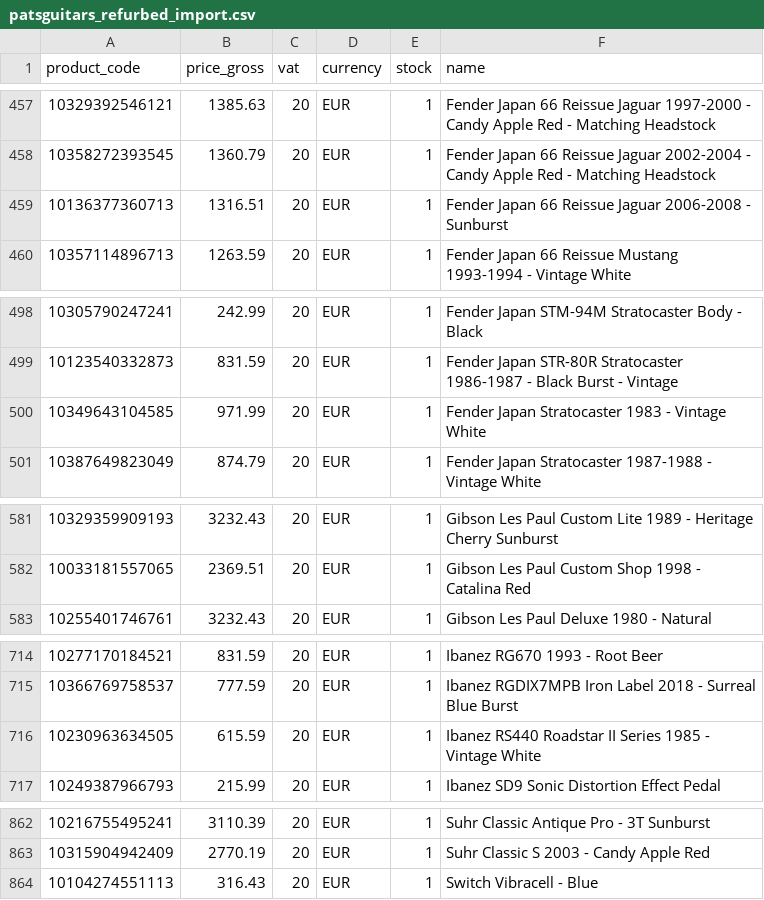
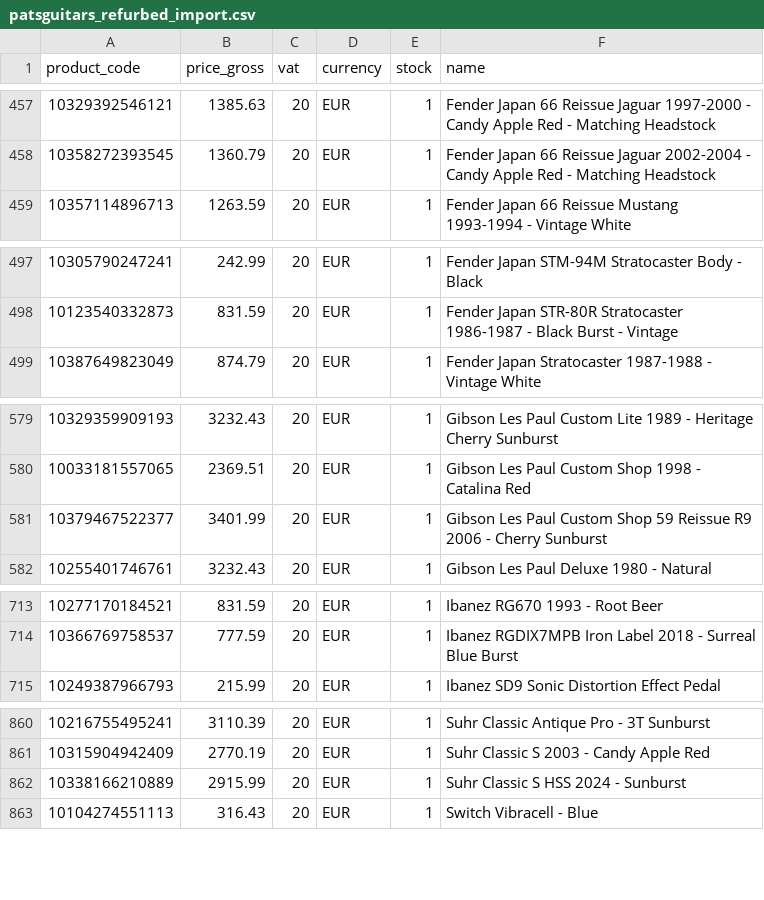
Before and after one commit to brendanrefurbed/supplier-feeds-public, a CSV file: patsguitars_refurbed_import.csv, drawn as a sheet; only a part is shown, gaps mark what is left out; removed rows and columns are numbered as before the commit, all else as after; the diff names each change by its address in the sheet, - before the commit and + after, or states it on an @@ line.

```diff
--- a/patsguitars_refurbed_import.csv
+++ b/patsguitars_refurbed_import.csv
-row 459: 10136377360713 | 1316.51 | 20 | EUR | 1 | Fender Japan 66 Reissue Jaguar 2006-2008 - Sunburst
-row 500: 10349643104585 | 971.99 | 20 | EUR | 1 | Fender Japan Stratocaster 1983 - Vintage White
+row 581: 10379467522377 | 3401.99 | 20 | EUR | 1 | Gibson Les Paul Custom Shop 59 Reissue R9 2006 - Cherry Sunburst
-row 716: 10230963634505 | 615.59 | 20 | EUR | 1 | Ibanez RS440 Roadstar II Series 1985 - Vintage White
+row 862: 10338166210889 | 2915.99 | 20 | EUR | 1 | Suhr Classic S HSS 2024 - Sunburst
```
Also changed, not shown: patsguitars_refurbed_import_by_sku.csv.
